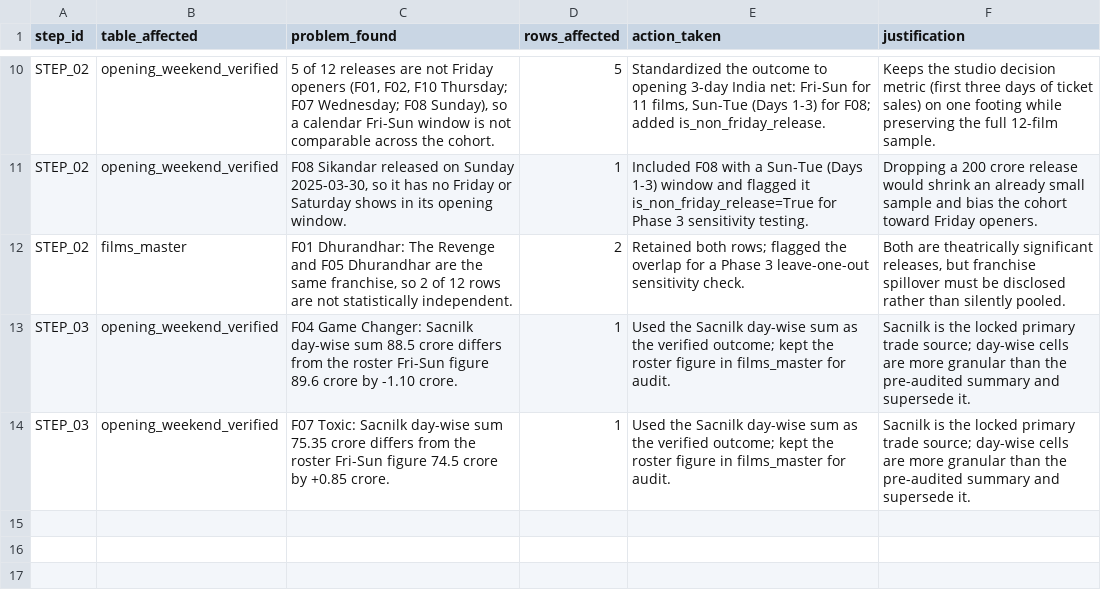
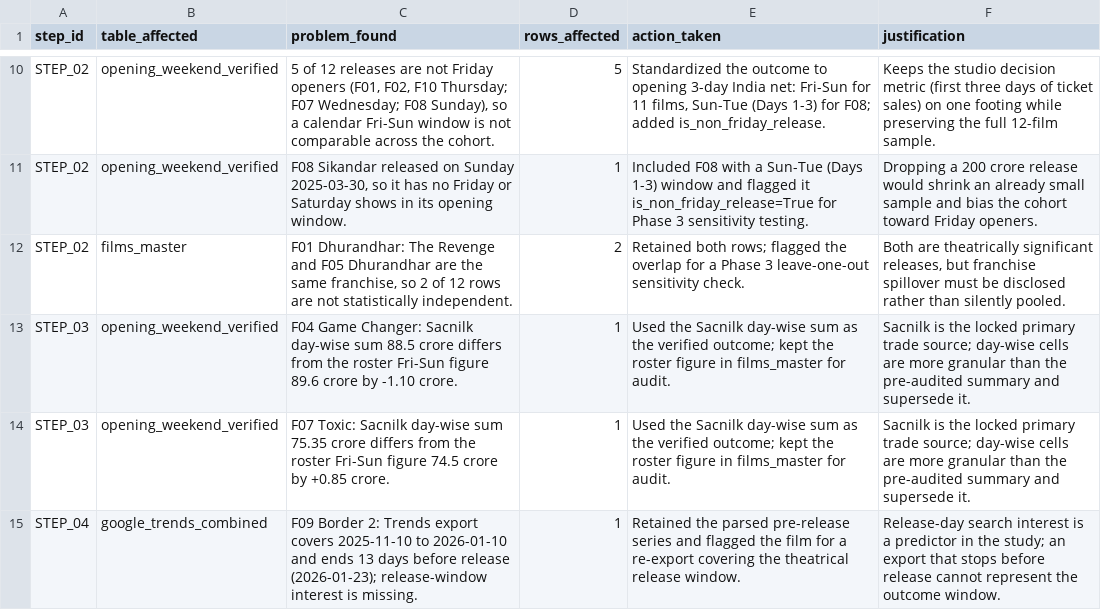
Before and after one commit to SumithShet18/release-day-radar, a CSV file: docs/cleaning_log.csv, drawn as a sheet; only a part is shown, gaps mark what is left out; the diff names each change by its address in the sheet, - before the commit and + after, or states it on an @@ line.

Commit message:
data(trends): parse all 12 Google Trends India CSVs and update validation docs

```diff
--- a/docs/cleaning_log.csv
+++ b/docs/cleaning_log.csv
+row 15: STEP_04 | google_trends_combined | F09 Border 2: Trends export covers 2025-11-10 to 2026-01-10 and ends 13 days before release (2026-01-23); release-window interest is missing. | 1 | Retained the parsed pre-release series and flagged the film for a re-export covering the theatrical release window. | Release-day search interest is a predictor in the study; an export that stops before release cannot represent the outcome window.
```
Also changed, not shown: docs/source_register.csv, 14 other files.
